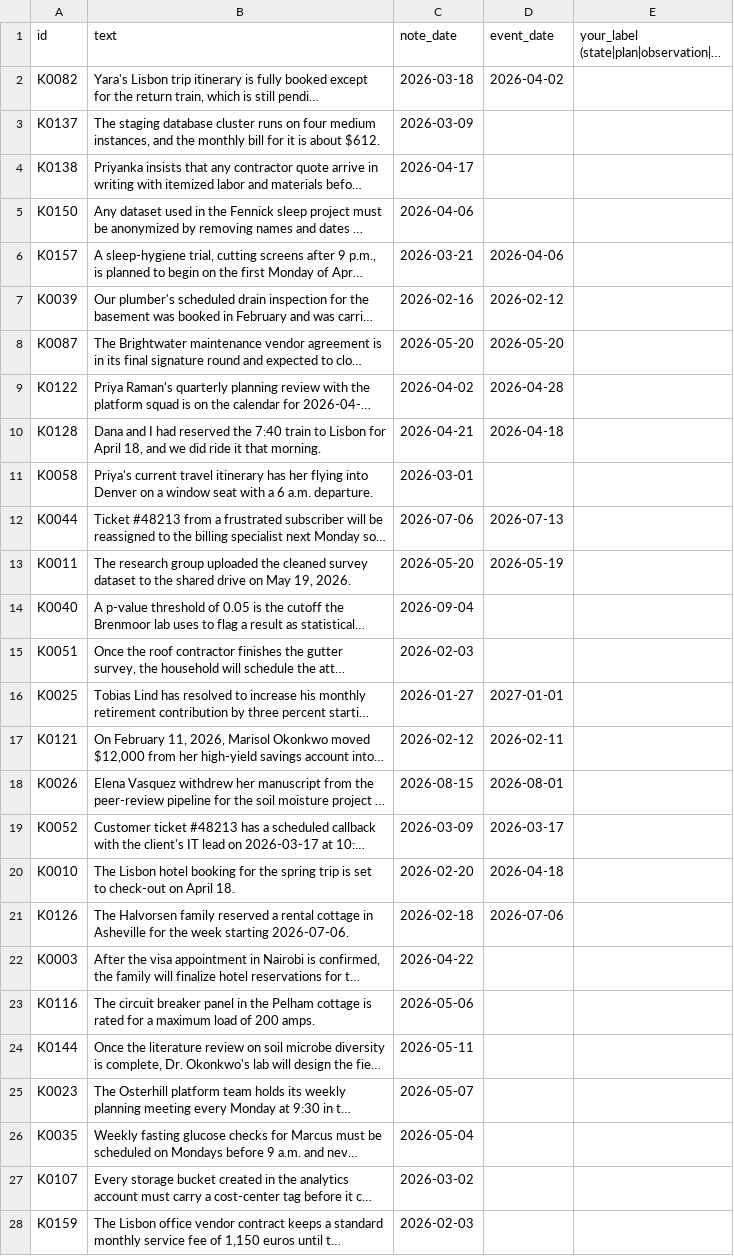
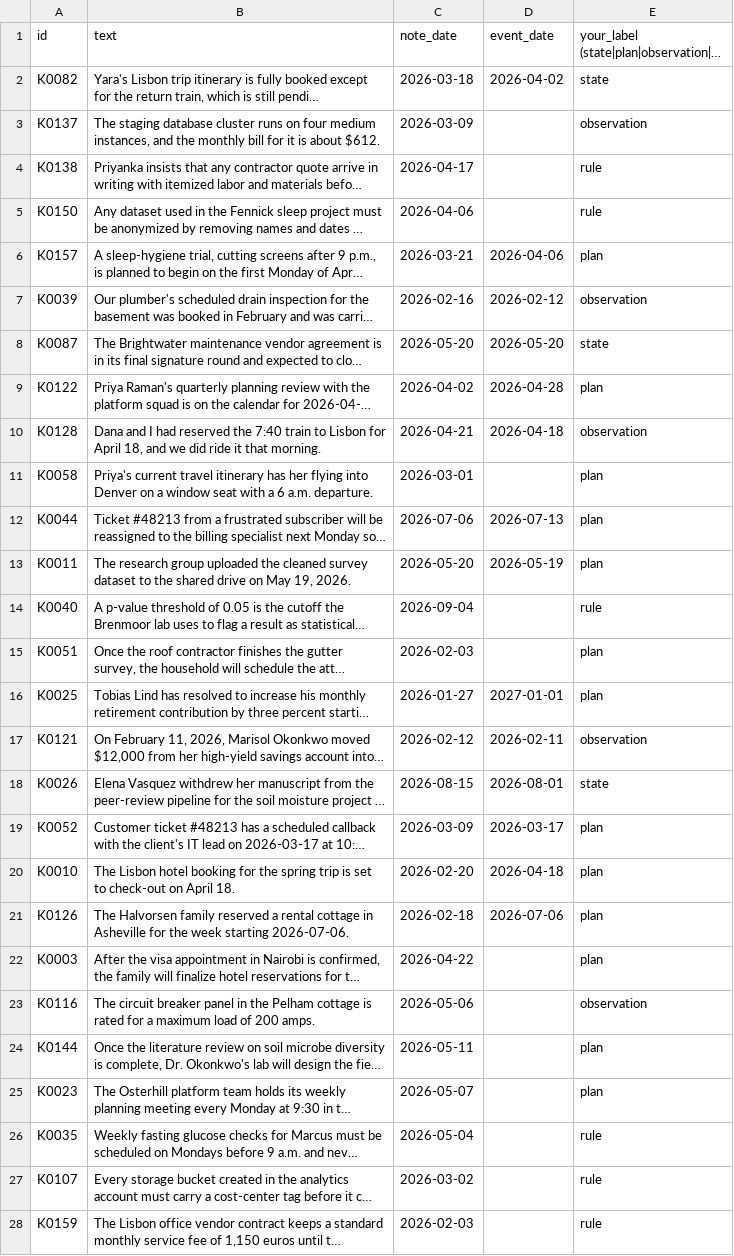
Before and after one commit to inforge-ai/mnemo-server, a CSV file: scripts/eval/data/kind_label_check.csv, drawn as a sheet; long unchanged cells end in …; the diff names each change by its address in the sheet, - before the commit and + after, or states it on an @@ line.

```diff
--- a/scripts/eval/data/kind_label_check.csv
+++ b/scripts/eval/data/kind_label_check.csv
-E2: (empty)
+E2: state
-E3: (empty)
+E3: observation
-E4:E5: (empty)
+E4:E5: rule
-E6: (empty)
+E6: plan
-E7: (empty)
+E7: observation
-E8: (empty)
+E8: state
-E9: (empty)
+E9: plan
-E10: (empty)
+E10: observation
-E11:E13: (empty)
+E11:E13: plan
-E14: (empty)
+E14: rule
-E15:E16: (empty)
+E15:E16: plan
-E17: (empty)
+E17: observation
-E18: (empty)
+E18: state
-E19:E22: (empty)
+E19:E22: plan
-E23: (empty)
+E23: observation
-E24:E25: (empty)
+E24:E25: plan
-E26:E28: (empty)
+E26:E28: rule
```
Also changed, not shown: 2 other files.
